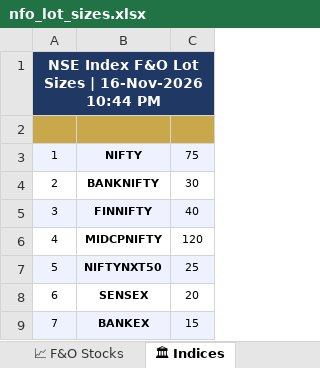
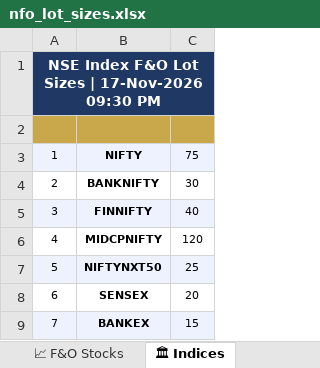
Before and after one commit to spurandhar0/nfo-lot-size-tracker, an Excel workbook: data/nfo_lot_sizes.xlsx, sheet 🏛 Indices, drawn as a sheet; values as stored, in another font and other column widths than the file's, no borders; the diff names each change by its address in the sheet, - before the commit and + after, or states it on an @@ line.

```diff
--- a/data/nfo_lot_sizes.xlsx (sheet 🏛 Indices)
+++ b/data/nfo_lot_sizes.xlsx (sheet 🏛 Indices)
-A1: …Sizes | 16-Nov-2026 10:44 PM
+A1: …Sizes | 17-Nov-2026 09:30 PM
```
Also changed, not shown: sheet 📈 F&O Stocks, sheet 📊 Summary, sheet 📋 Change Log, 1 other file.
